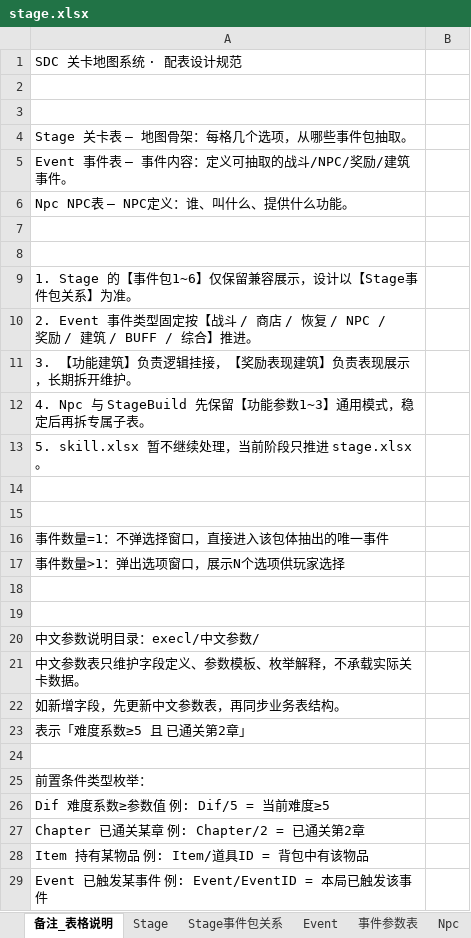
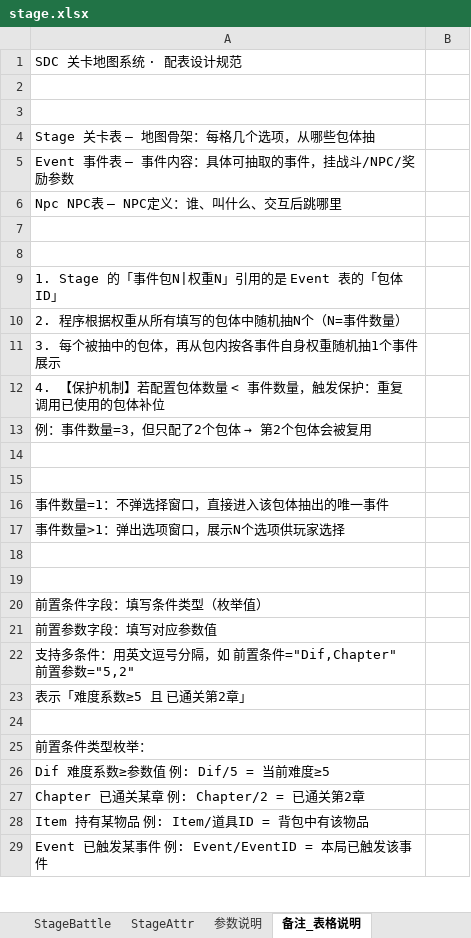
Before and after one commit to shenfeiyang/Godot-Collaboration-Project, an Excel workbook: execl/stage.xlsx, sheet 备注_表格说明, drawn as a sheet; only a part is shown; values as stored, in another font and other column widths than the file's, no borders; the diff names each change by its address in the sheet, - before the commit and + after, or states it on an @@ line.

```diff
--- a/execl/stage.xlsx (sheet 备注_表格说明)
+++ b/execl/stage.xlsx (sheet 备注_表格说明)
-sheet tab: Stage事件包关系
-sheet tab: Event
-sheet tab: 事件参数表
+sheet tab: 参数说明
-A4: Stage 关卡表 — 地图骨架：每格几个选项，从哪些事件包抽取。
+A4: Stage 关卡表 — 地图骨架：每格几个选项，从哪些包体抽
-A5: Event 事件表 — 事件内容：定义可抽取的战斗/NPC/奖励/建筑事件。
+A5: Event 事件表 — 事件内容：具体可抽取的事件，挂战斗/NPC/奖励参数
-A6: Npc NPC表 — NPC定义：谁、叫什么、提供什么功能。
+A6: Npc NPC表 — NPC定义：谁、叫什么、交互后跳哪里
-A9: 1. Stage 的【事件包1~6】仅保留兼容展示，设计以【Stage事件包关系】为准。
+A9: 1. Stage 的「事件包N|权重N」引用的是 Event 表的「包体ID」
-A10: 2. Event 事件类型固定按【战斗 / 商店 / 恢复 / NPC / 奖励 / 建筑 / BUFF / 综合】推进。
+A10: 2. 程序根据权重从所有填写的包体中随机抽N个（N=事件数量）
-A11: 3. 【功能建筑】负责逻辑挂接，【奖励表现建筑】负责表现展示，长期拆开维护。
+A11: 3. 每个被抽中的包体，再从包内按各事件自身权重随机抽1个事件展示
-A12: 4. Npc 与 StageBuild 先保留【功能参数1~3】通用模式，稳定后再拆专属子表。
+A12: 4. 【保护机制】若配置包体数量 < 事件数量，触发保护：重复调用已使用的包体补位
@@ A13: 5. skill.xlsx 暂不继续处理，当前阶段只推进 stage.xlsx。 → 例：事件数量=3，但只配了2个包体 → 第2个包体会被复用 @@
-A20: 中文参数说明目录：execl/中文参数/
+A20: 前置条件字段：填写条件类型（枚举值）
-A21: 中文参数表只维护字段定义、参数模板、枚举解释，不承载实际关卡数据。
+A21: 前置参数字段：填写对应参数值
-A22: 如新增字段，先更新中文参数表，再同步业务表结构。
+A22: 支持多条件：用英文逗号分隔，如 前置条件="Dif,Chapter" 前置参数="5,2"
```
Also changed, not shown: sheet StageEvent, sheet StageBattle, sheet StageBuild, sheet StageAttr, sheet Stage, other sheet tabs, execl/attr.xlsx, execl/equip.xlsx, 5 other files.
